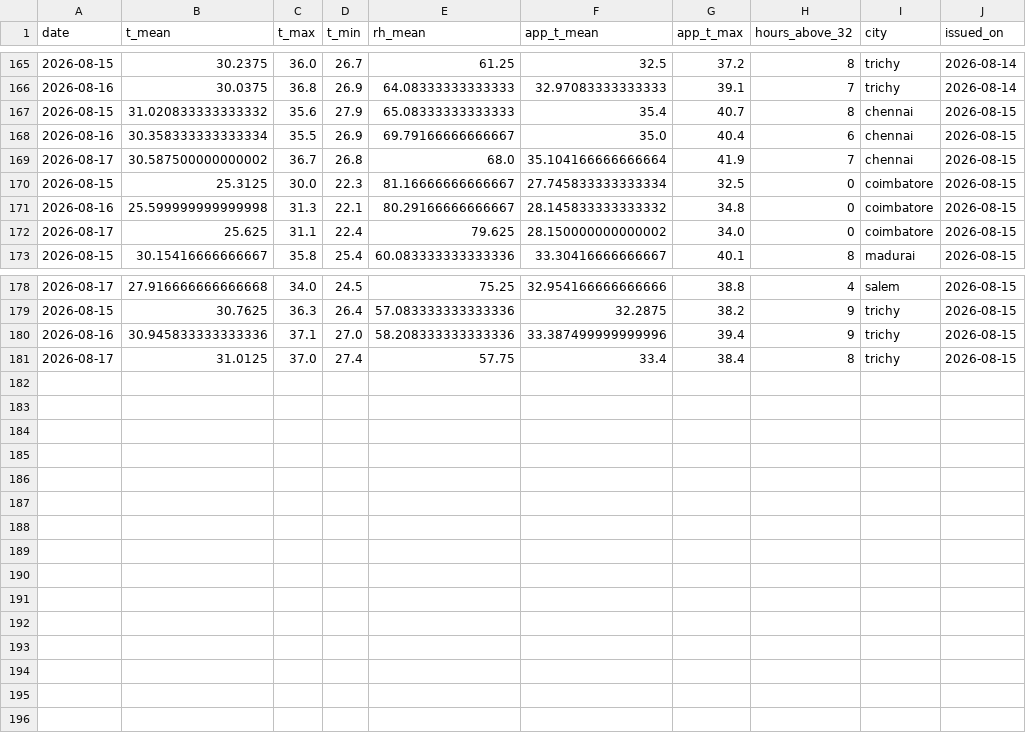
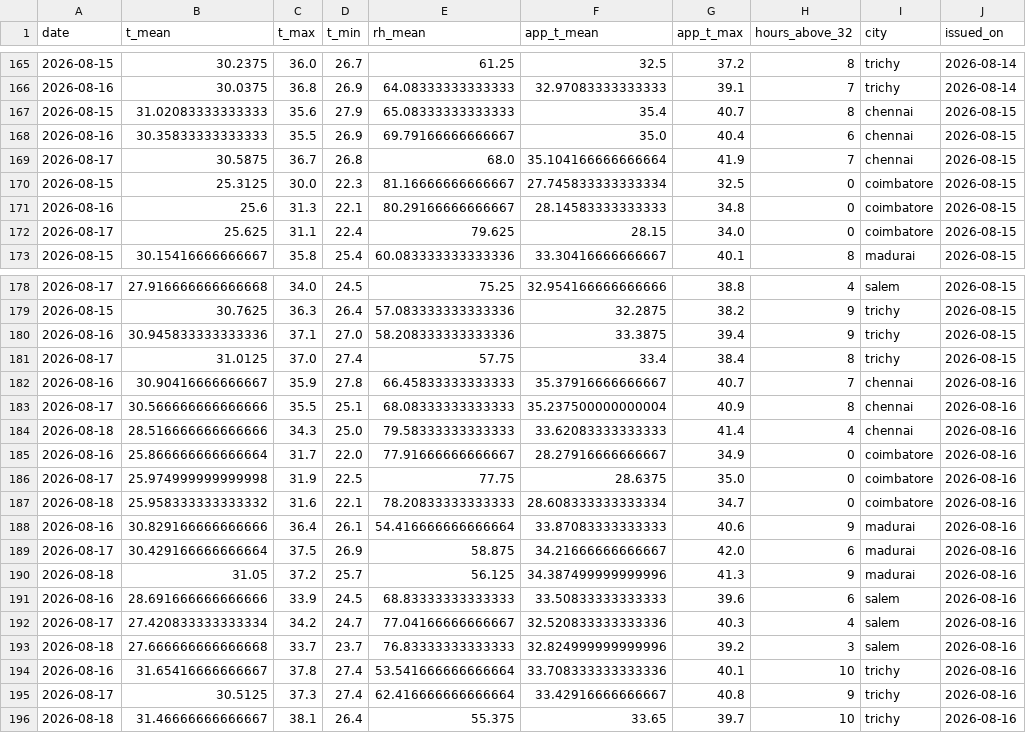
Before and after one commit to gkavin2527/tn-demand, a CSV file: data/weather_forecast_log.csv, drawn as a sheet; only a part is shown, gaps mark what is left out.

```diff
--- a/data/weather_forecast_log.csv
+++ b/data/weather_forecast_log.csv
@@ -166,8 +166,8 @@ date,t_mean,t_max,t_min,rh_mean,app_t_mean,app_t_max,hours_above_32,city,issued_
 2026-08-16,30.0375,36.8,26.9,64.08333333333333,32.97083333333333,39.1,7,trichy,2026-08-14
-2026-08-15,31.020833333333332,35.6,27.9,65.08333333333333,35.4,40.7,8,chennai,2026-08-15
-2026-08-16,30.358333333333334,35.5,26.9,69.79166666666667,35.0,40.4,6,chennai,2026-08-15
-2026-08-17,30.587500000000002,36.7,26.8,68.0,35.104166666666664,41.9,7,chennai,2026-08-15
+2026-08-15,31.02083333333333,35.6,27.9,65.08333333333333,35.4,40.7,8,chennai,2026-08-15
+2026-08-16,30.35833333333333,35.5,26.9,69.79166666666667,35.0,40.4,6,chennai,2026-08-15
+2026-08-17,30.5875,36.7,26.8,68.0,35.104166666666664,41.9,7,chennai,2026-08-15
 2026-08-15,25.3125,30.0,22.3,81.16666666666667,27.745833333333334,32.5,0,coimbatore,2026-08-15
-2026-08-16,25.599999999999998,31.3,22.1,80.29166666666667,28.145833333333332,34.8,0,coimbatore,2026-08-15
-2026-08-17,25.625,31.1,22.4,79.625,28.150000000000002,34.0,0,coimbatore,2026-08-15
+2026-08-16,25.6,31.3,22.1,80.29166666666667,28.14583333333333,34.8,0,coimbatore,2026-08-15
+2026-08-17,25.625,31.1,22.4,79.625,28.15,34.0,0,coimbatore,2026-08-15
 2026-08-15,30.15416666666667,35.8,25.4,60.083333333333336,33.30416666666667,40.1,8,madurai,2026-08-15
@@ -179,3 +179,18 @@ date,t_mean,t_max,t_min,rh_mean,app_t_mean,app_t_max,hours_above_32,city,issued_
 2026-08-15,30.7625,36.3,26.4,57.083333333333336,32.2875,38.2,9,trichy,2026-08-15
-2026-08-16,30.945833333333336,37.1,27.0,58.208333333333336,33.387499999999996,39.4,9,trichy,2026-08-15
+2026-08-16,30.945833333333336,37.1,27.0,58.208333333333336,33.3875,39.4,9,trichy,2026-08-15
 2026-08-17,31.0125,37.0,27.4,57.75,33.4,38.4,8,trichy,2026-08-15
+2026-08-16,30.90416666666667,35.9,27.8,66.45833333333333,35.37916666666667,40.7,7,chennai,2026-08-16
+2026-08-17,30.566666666666666,35.5,25.1,68.08333333333333,35.237500000000004,40.9,8,chennai,2026-08-16
+2026-08-18,28.516666666666666,34.3,25.0,79.58333333333333,33.62083333333333,41.4,4,chennai,2026-08-16
+2026-08-16,25.866666666666664,31.7,22.0,77.91666666666667,28.27916666666667,34.9,0,coimbatore,2026-08-16
+2026-08-17,25.974999999999998,31.9,22.5,77.75,28.6375,35.0,0,coimbatore,2026-08-16
+2026-08-18,25.958333333333332,31.6,22.1,78.20833333333333,28.608333333333334,34.7,0,coimbatore,2026-08-16
+2026-08-16,30.829166666666666,36.4,26.1,54.416666666666664,33.87083333333333,40.6,9,madurai,2026-08-16
+2026-08-17,30.429166666666664,37.5,26.9,58.875,34.21666666666667,42.0,6,madurai,2026-08-16
+2026-08-18,31.05,37.2,25.7,56.125,34.387499999999996,41.3,9,madurai,2026-08-16
+2026-08-16,28.691666666666666,33.9,24.5,68.83333333333333,33.50833333333333,39.6,6,salem,2026-08-16
+2026-08-17,27.420833333333334,34.2,24.7,77.04166666666667,32.520833333333336,40.3,4,salem,2026-08-16
+2026-08-18,27.666666666666668,33.7,23.7,76.83333333333333,32.824999999999996,39.2,3,salem,2026-08-16
+2026-08-16,31.65416666666667,37.8,27.4,53.541666666666664,33.708333333333336,40.1,10,trichy,2026-08-16
+2026-08-17,30.5125,37.3,27.4,62.416666666666664,33.42916666666667,40.8,9,trichy,2026-08-16
+2026-08-18,31.46666666666667,38.1,26.4,55.375,33.65,39.7,10,trichy,2026-08-16
```
Also changed, not shown: 1 other file.
